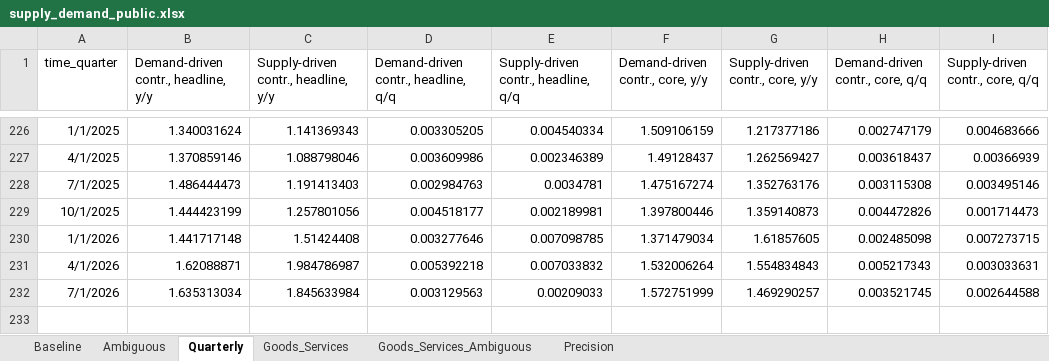
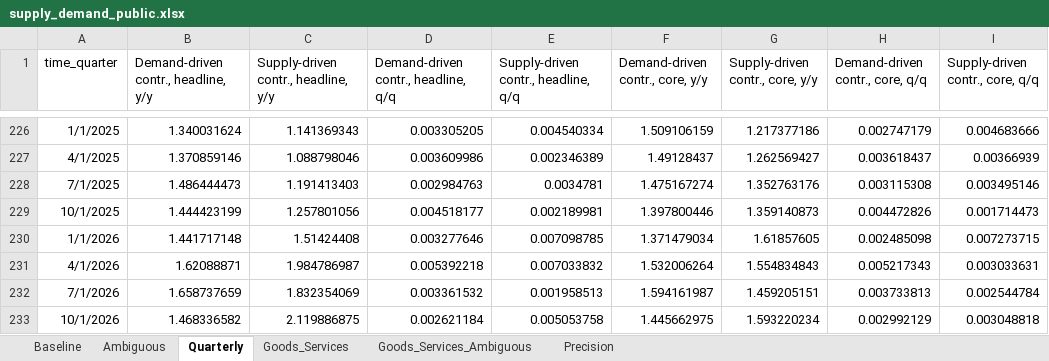
Before and after one commit to adamshap/supply-demand-webapp, an Excel workbook: supply_demand_public.xlsx, sheet Quarterly, drawn as a sheet; only a part is shown, gaps mark what is left out; values as stored, in another font and other column widths than the file's, no borders; the diff names each change by its address in the sheet, - before the commit and + after, or states it on an @@ line.

```diff
--- a/supply_demand_public.xlsx (sheet Quarterly)
+++ b/supply_demand_public.xlsx (sheet Quarterly)
-B232: 1.635313034
+B232: 1.658737659
-C232: 1.845633984
+C232: 1.832354069
-D232: 0.003129563
+D232: 0.003361532
-E232: 0.00209033
+E232: 0.001958513
-F232 (Demand-driven contr., core, y/y): 1.572751999
+F232 (Demand-driven contr., core, y/y): 1.594161987
-G232 (Supply-driven contr., core, y/y): 1.469290257
+G232 (Supply-driven contr., core, y/y): 1.459205151
-H232 (Demand-driven contr., core, q/q): 0.003521745
+H232 (Demand-driven contr., core, q/q): 0.003733813
-I232 (Supply-driven contr., core, q/q): 0.002644588
+I232 (Supply-driven contr., core, q/q): 0.002544784
+row 233: 10/1/2026 | 1.468336582 | 2.119886875 | 0.002621184 | 0.005053758 | 1.445662975 | 1.593220234 | 0.002992129 | 0.003048818
```
Also changed, not shown: sheet Precision, sheet Goods_Services_Ambiguous, sheet Goods_Services, sheet Ambiguous, sheet Baseline, 6 other files.
